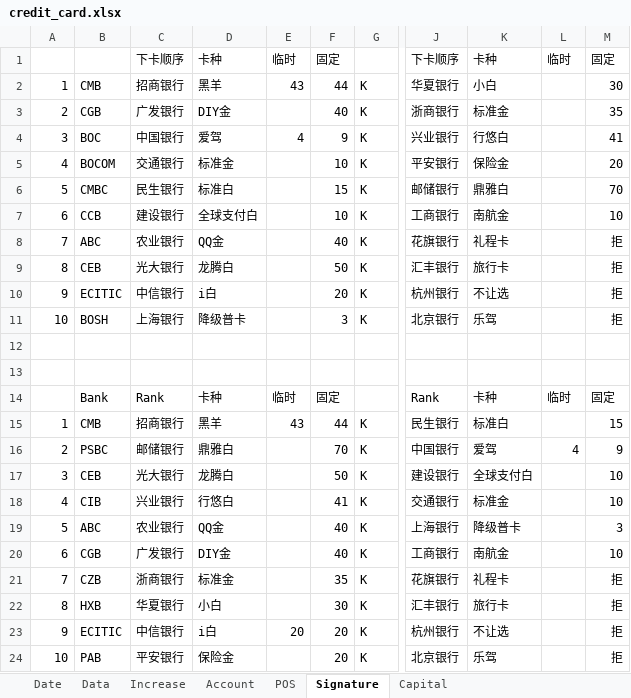
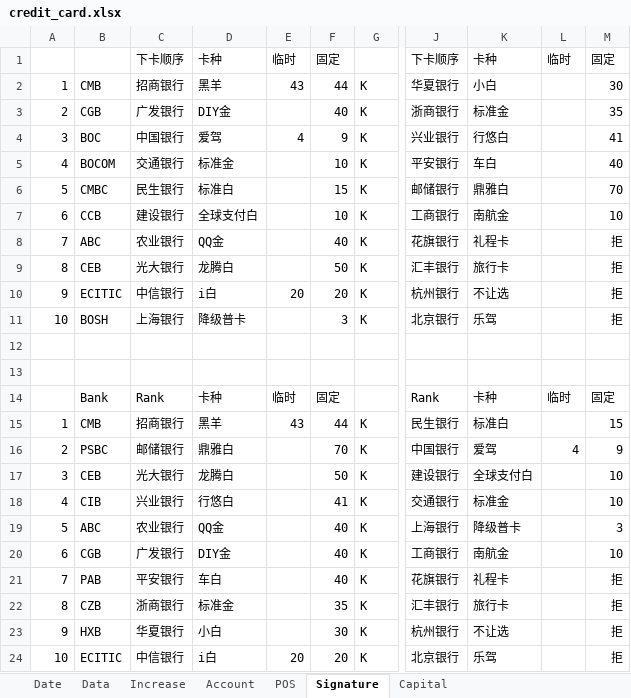
Before and after one commit to dreamingodd/useful_txt, an Excel workbook: credit_card.xlsx, sheet Signature, drawn as a sheet; only a part is shown, gaps mark what is left out; values as stored, in another font and other column widths than the file's, no borders; the diff names each change by its address in the sheet, - before the commit and + after, or states it on an @@ line.

```diff
--- a/credit_card.xlsx (sheet Signature)
+++ b/credit_card.xlsx (sheet Signature)
-K5: 保险金
+K5: 车白
-M5: 20
+M5: 40
-E10: (empty)
+E10: 20
-B21: CZB
+B21: PAB
-C21: 浙商银行
+C21: 平安银行
-D21: 标准金
+D21: 车白
-F21: 35
+F21: 40
-B22: HXB
+B22: CZB
-C22: 华夏银行
+C22: 浙商银行
-D22: 小白
+D22: 标准金
-F22: 30
+F22: 35
-B23: ECITIC
+B23: HXB
-C23: 中信银行
+C23: 华夏银行
-D23: i白
+D23: 小白
-E23: 20
+E23: (empty)
-F23: 20
+F23: 30
-B24: PAB
+B24: ECITIC
-C24: 平安银行
+C24: 中信银行
-D24: 保险金
+D24: i白
-E24: (empty)
+E24: 20
```
Also changed, not shown: sheet Capital, sheet Date, sheet Account, sheet Data, sheet Increase, formulas that keep their value.
